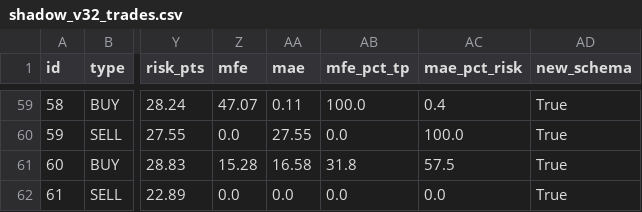
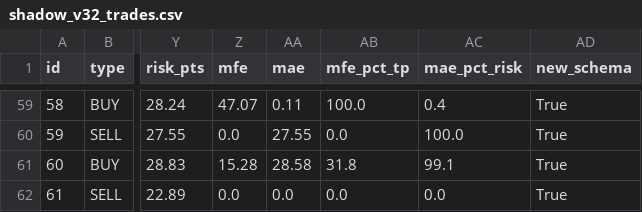
Before and after one commit to anouarbenmohamed-ui/gold-shadow, a CSV file: shadow_data/shadow_v32_trades.csv, drawn as a sheet; only a part is shown, gaps mark what is left out; the diff names each change by its address in the sheet, - before the commit and + after, or states it on an @@ line.

Commit message:
shadow update

```diff
--- a/shadow_data/shadow_v32_trades.csv
+++ b/shadow_data/shadow_v32_trades.csv
-AA61 (mae): 16.58
+AA61 (mae): 28.58
-AC61 (mae_pct_risk): 57.5
+AC61 (mae_pct_risk): 99.1
```
Also changed, not shown: 2 other files.
